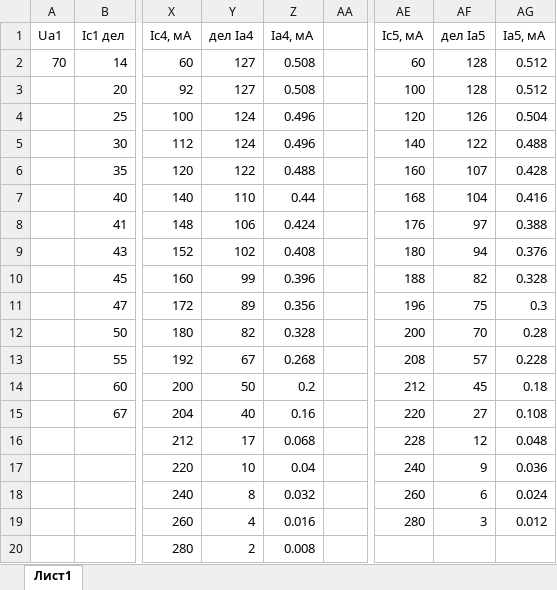
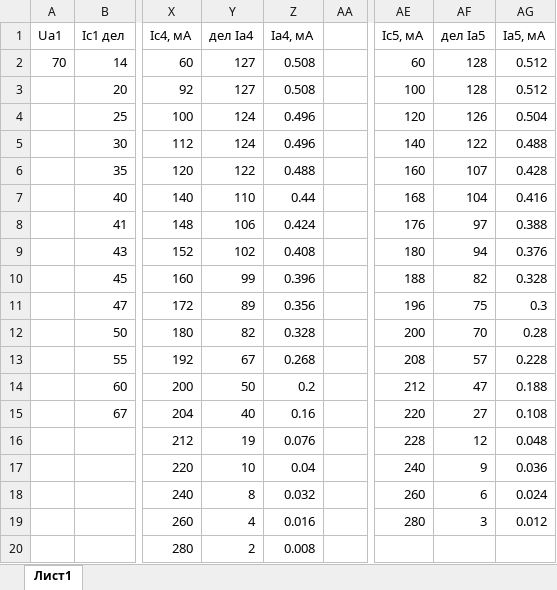
Before and after one commit to blues1ck/python_progs, an Excel workbook: labs/lab3.3.1/3.3.1б.xlsx, sheet Лист1, drawn as a sheet; only a part is shown, gaps mark what is left out; values as stored, in another font and other column widths than the file's, no borders; the diff names each change by its address in the sheet, - before the commit and + after, or states it on an @@ line.

```diff
--- a/labs/lab3.3.1/3.3.1б.xlsx (sheet Лист1)
+++ b/labs/lab3.3.1/3.3.1б.xlsx (sheet Лист1)
-AF14 (дел Ia5): 45
+AF14 (дел Ia5): 47
-AG14 (Ia5, мА): 0.18
+AG14 (Ia5, мА): 0.188
-Y16 (дел Ia4): 17
+Y16 (дел Ia4): 19
-Z16 (Ia4, мА): 0.068
+Z16 (Ia4, мА): 0.076
```
Also changed, not shown: 2 other files.
